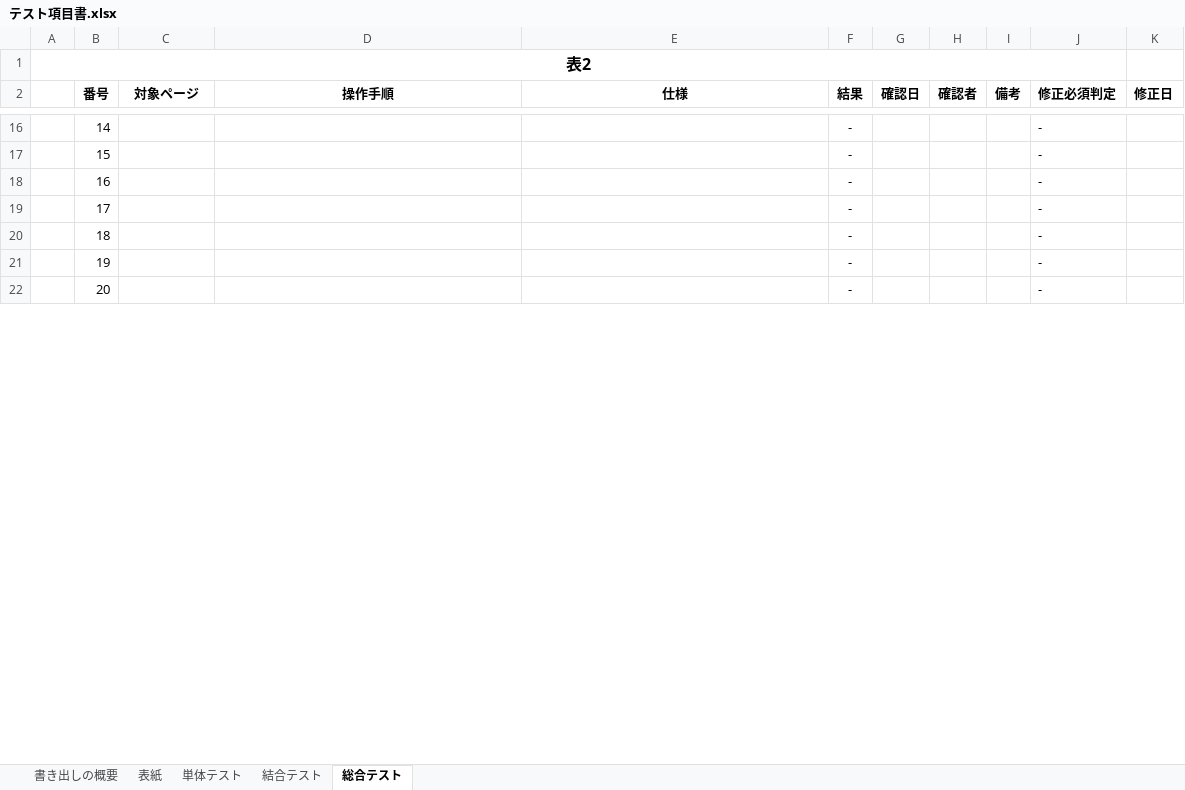
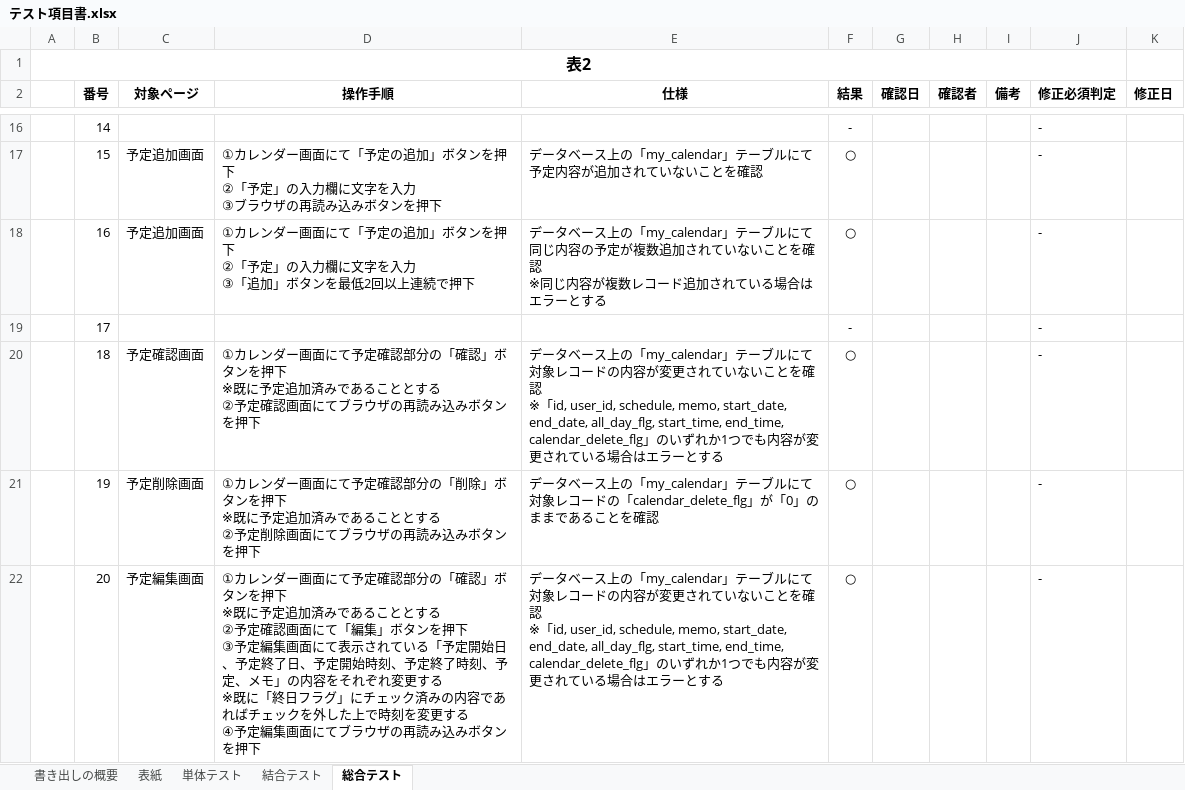
Before and after one commit to yamazakirr/portfolio, an Excel workbook: documents/テスト項目書.xlsx, sheet 総合テスト, drawn as a sheet; only a part is shown, gaps mark what is left out; values as stored, in another font and other column widths than the file's, no borders; ↵ is a line break in a cell; the diff covers the shown part only; the diff names each change by its address in the sheet, - before the commit and + after, or states it on an @@ line.

```diff
--- a/documents/テスト項目書.xlsx (sheet 総合テスト)
+++ b/documents/テスト項目書.xlsx (sheet 総合テスト)
-C17:C18 (対象ページ): (empty)
+C17:C18 (対象ページ): 予定追加画面
-D17 (操作手順): (empty)
+D17 (操作手順): ①カレンダー画面にて「予定の追加」ボタンを押下 ↵ ②「予定」の入力欄に文字を入力 ↵ ③ブラウザの再読み込みボタンを押下
-E17 (仕様): (empty)
+E17 (仕様): データベース上の「my_calendar」テーブルにて予定内容が追加されていないことを確認
-F17:F18 (結果): -
+F17:F18 (結果): ○
-D18 (操作手順): (empty)
+D18 (操作手順): ①カレンダー画面にて「予定の追加」ボタンを押下 ↵ ②「予定」の入力欄に文字を入力 ↵ ③「追加」ボタンを最低2回以上連続で押下
-E18 (仕様): (empty)
+E18 (仕様): データベース上の「my_calendar」テーブルにて同じ内容の予定が複数追加されていないことを確認 ↵ ※同じ内容が複数レコード追加されている場合はエラーとする
-C20 (対象ページ): (empty)
+C20 (対象ページ): 予定確認画面
-D20 (操作手順): (empty)
+D20 (操作手順): ①カレンダー画面にて予定確認部分の「確認」ボタンを押下 ↵ ※既に予定追加済みであることとする ↵ ②予定確認画面にてブラウザの再読み込みボタンを押下
-E20 (仕様): (empty)
+E20 (仕様): データベース上の「my_calendar」テーブルにて対象レコードの内容が変更されていないことを確認 ↵ ※「id, user_id, schedule, memo, start_date, end_date, all_day_flg, start_time, end_time, calendar_delete_flg」のいずれか1つでも内容が変更されている場合はエラーとする
-F20:F22 (結果): -
+F20:F22 (結果): ○
-C21 (対象ページ): (empty)
+C21 (対象ページ): 予定削除画面
-D21 (操作手順): (empty)
+D21 (操作手順): ①カレンダー画面にて予定確認部分の「削除」ボタンを押下 ↵ ※既に予定追加済みであることとする ↵ ②予定削除画面にてブラウザの再読み込みボタンを押下
-E21 (仕様): (empty)
+E21 (仕様): データベース上の「my_calendar」テーブルにて対象レコードの「calendar_delete_flg」が「0」のままであることを確認
-C22 (対象ページ): (empty)
+C22 (対象ページ): 予定編集画面
-D22 (操作手順): (empty)
+D22 (操作手順): ①カレンダー画面にて予定確認部分の「確認」ボタンを押下 ↵ ※既に予定追加済みであることとする ↵ ②予定確認画面にて「編集」ボタンを押下 ↵ ③予定編集画面にて表示されている「予定開始日、予定終了日、予定開始時刻、予定終了時刻、予定、メモ」の内容をそれぞれ変更する ↵ ※既に「終日フラグ」にチェック済みの内容であればチェックを外した上で時刻を変更する ↵ ④予定編集画面にてブラウザの再読み込みボタンを押下
-E22 (仕様): (empty)
+E22 (仕様): データベース上の「my_calendar」テーブルにて対象レコードの内容が変更されていないことを確認 ↵ ※「id, user_id, schedule, memo, start_date, end_date, all_day_flg, start_time, end_time, calendar_delete_flg」のいずれか1つでも内容が変更されている場合はエラーとする
```
Also changed, not shown: 58 edited cells elsewhere in this sheet, sheet 結合テスト, sheet 単体テスト, 1 other file.
